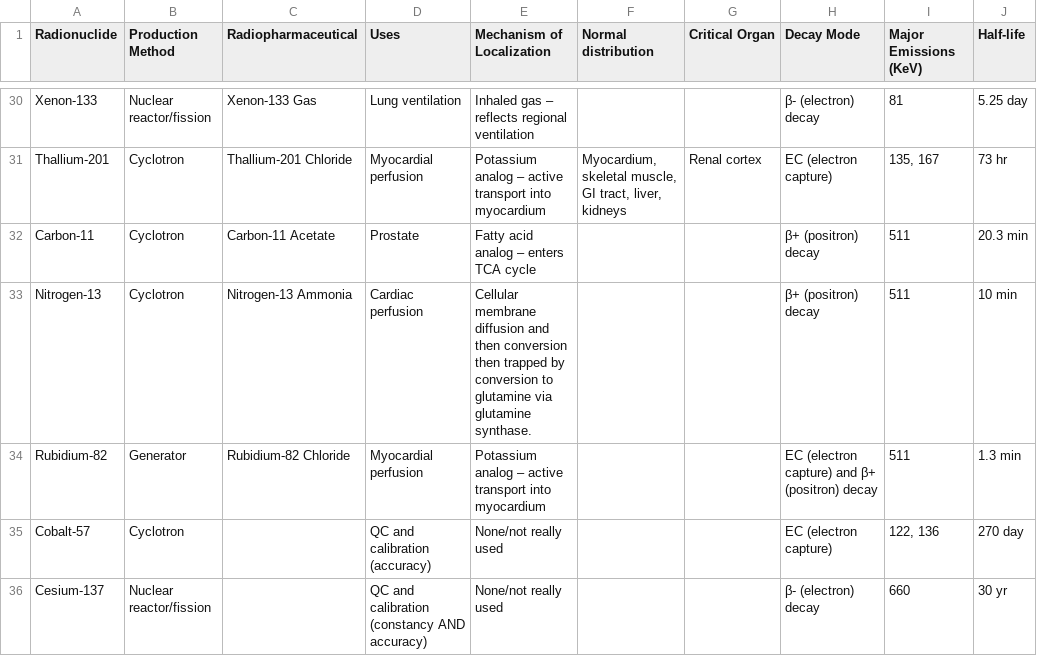
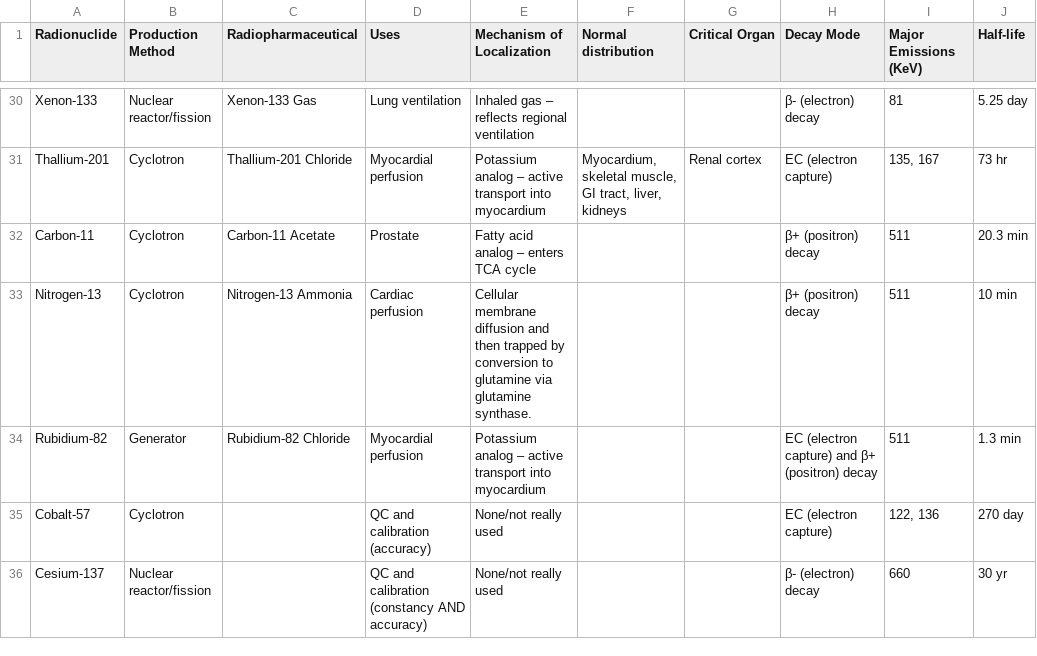
Before and after one commit to JakeRommMD/tracer-hunt-app1, a CSV file: radionuclides_info.csv, drawn as a sheet; only a part is shown, gaps mark what is left out.

Commit message:
updated csv

```diff
--- a/radionuclides_info.csv
+++ b/radionuclides_info.csv
@@ -34,3 +34,3 @@ Thallium-201,Cyclotron,Thallium-201 Chloride,Myocardial perfusion,Potassium anal
 Carbon-11,Cyclotron,Carbon-11 Acetate,Prostate,Fatty acid analog – enters TCA cycle,,,β+ (positron) decay,511,20.3 min
-Nitrogen-13,Cyclotron,Nitrogen-13 Ammonia,Cardiac perfusion,Cellular membrane diffusion and then conversion then trapped by conversion to glutamine via glutamine synthase.,,,β+ (positron) decay,511,10 min
+Nitrogen-13,Cyclotron,Nitrogen-13 Ammonia,Cardiac perfusion,Cellular membrane diffusion and then trapped by conversion to glutamine via glutamine synthase.,,,β+ (positron) decay,511,10 min
 Rubidium-82,Generator,Rubidium-82 Chloride,Myocardial perfusion,Potassium analog – active transport into myocardium,,,EC (electron capture) and β+ (positron) decay,511,1.3 min
```
